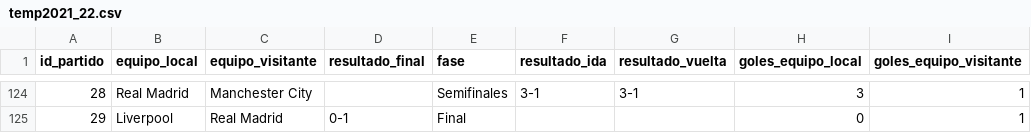
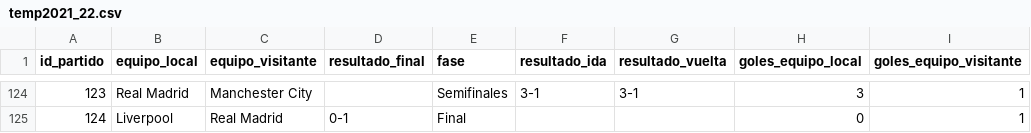
Before and after one commit to joseluis031/Analisis_Datos_db, a CSV file: CSVS/temp2021_22.csv, drawn as a sheet; only a part is shown, gaps mark what is left out; the diff covers the shown part only.

```diff
--- a/CSVS/temp2021_22.csv
+++ b/CSVS/temp2021_22.csv
@@ -124,2 +124,2 @@ id_partido,equipo_local,equipo_visitante,resultado_final,fase,resultado_ida,resu
-28,Real Madrid,Manchester City,,Semifinales,3-1,3-1,3,1
-29,Liverpool,Real Madrid,0-1,Final,,,0,1
+123,Real Madrid,Manchester City,,Semifinales,3-1,3-1,3,1
+124,Liverpool,Real Madrid,0-1,Final,,,0,1
```
Also changed, not shown: 27 edited cells elsewhere in this file, CSVS/temp2022_23.csv, Eliminatoria actual/eliminatoria.csv, 9 other files.
